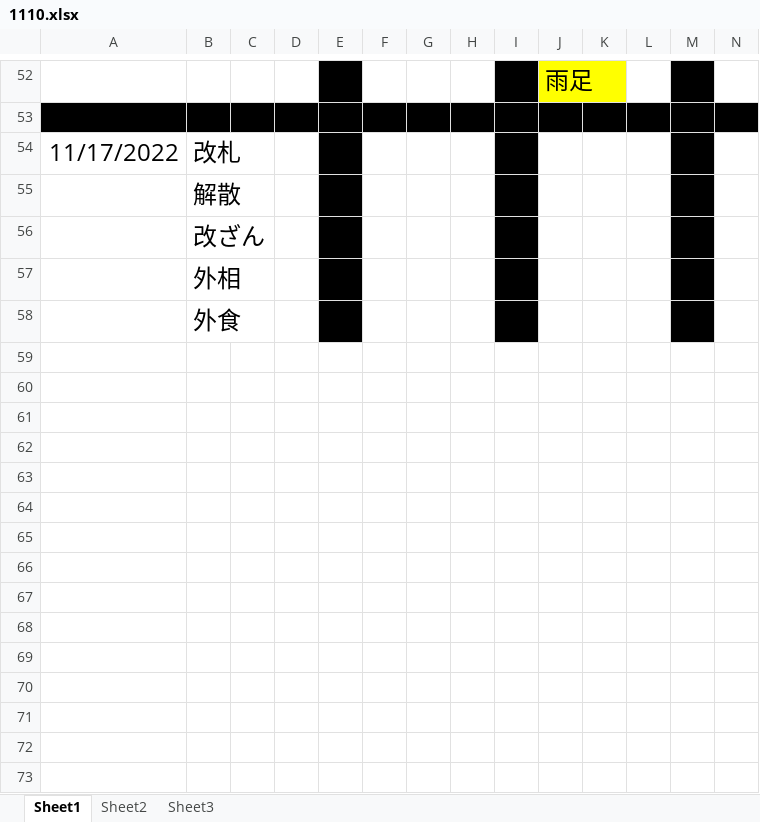
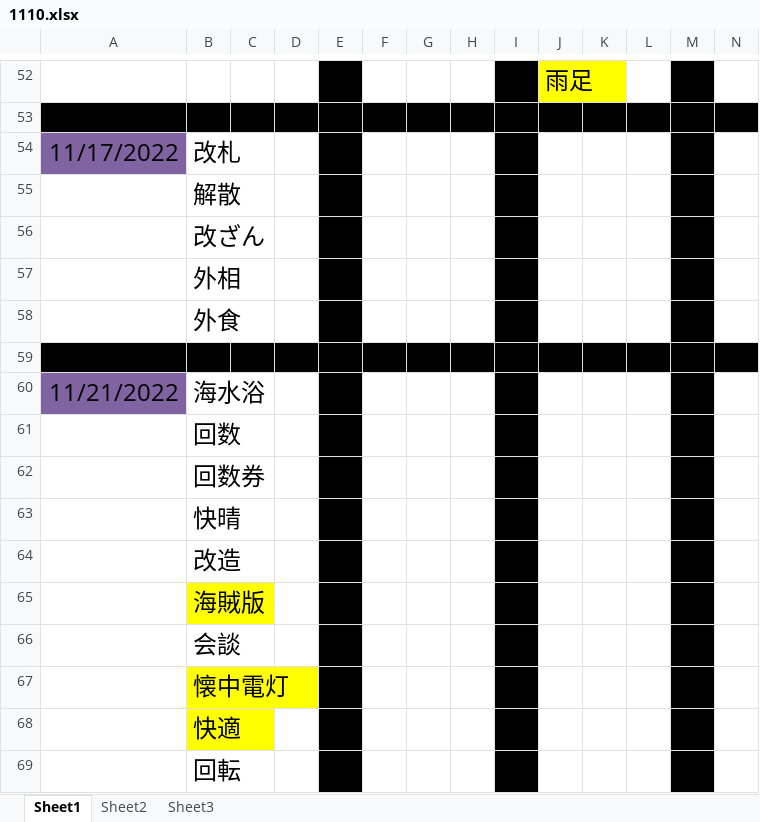
Before and after one commit to 191078834/reac-system-ts, an Excel workbook: reac-system-ts/1110.xlsx, sheet Sheet1, drawn as a sheet; only a part is shown, gaps mark what is left out; values as stored, in another font and other column widths than the file's, no borders; rows hold the shown columns only; the diff names each change by its address in the sheet, - before the commit and + after, or states it on an @@ line.

Commit message:
単語を追加

```diff
--- a/reac-system-ts/1110.xlsx (sheet Sheet1)
+++ b/reac-system-ts/1110.xlsx (sheet Sheet1)
-A54 fill: none
+A54 fill: #8064A2
+row 59: (empty)
+row 60: 11/21/2022 | 海水浴
+row 61:  | 回数
+row 62:  | 回数券
+row 63:  | 快晴
+row 64:  | 改造
+row 65:  | 海賊版
+row 66:  | 会談
+row 67:  | 懐中電灯
+row 68:  | 快適
+row 69:  | 回転
```
